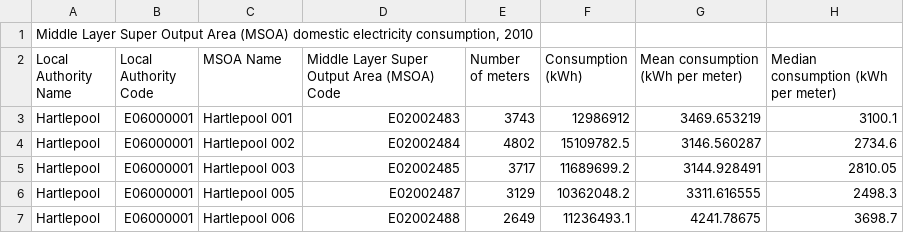
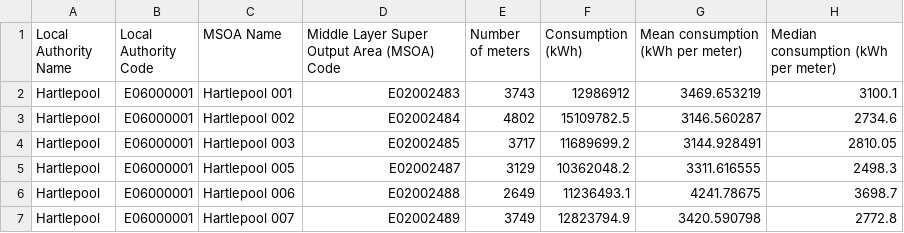
Before and after one commit to odileeds/electricity-consumption, a CSV file: data/domestic/MSOA_DOM_ELEC_2010.csv, drawn as a sheet; only a part is shown; the shorter side is filled out with more unchanged rows.

Commit message:
Add E&W MSOA names

```diff
--- a/data/domestic/MSOA_DOM_ELEC_2010.csv
+++ b/data/domestic/MSOA_DOM_ELEC_2010.csv
@@ -1,2 +1 @@
-"Middle Layer Super Output Area (MSOA) domestic electricity consumption, 2010",,,,,,,
 Local Authority Name,Local Authority Code,MSOA Name,Middle Layer Super Output Area (MSOA) Code, Number of meters , Consumption (kWh) , Mean consumption (kWh per meter) , Median consumption (kWh per meter)
```
Also changed, not shown: 2 other files.
